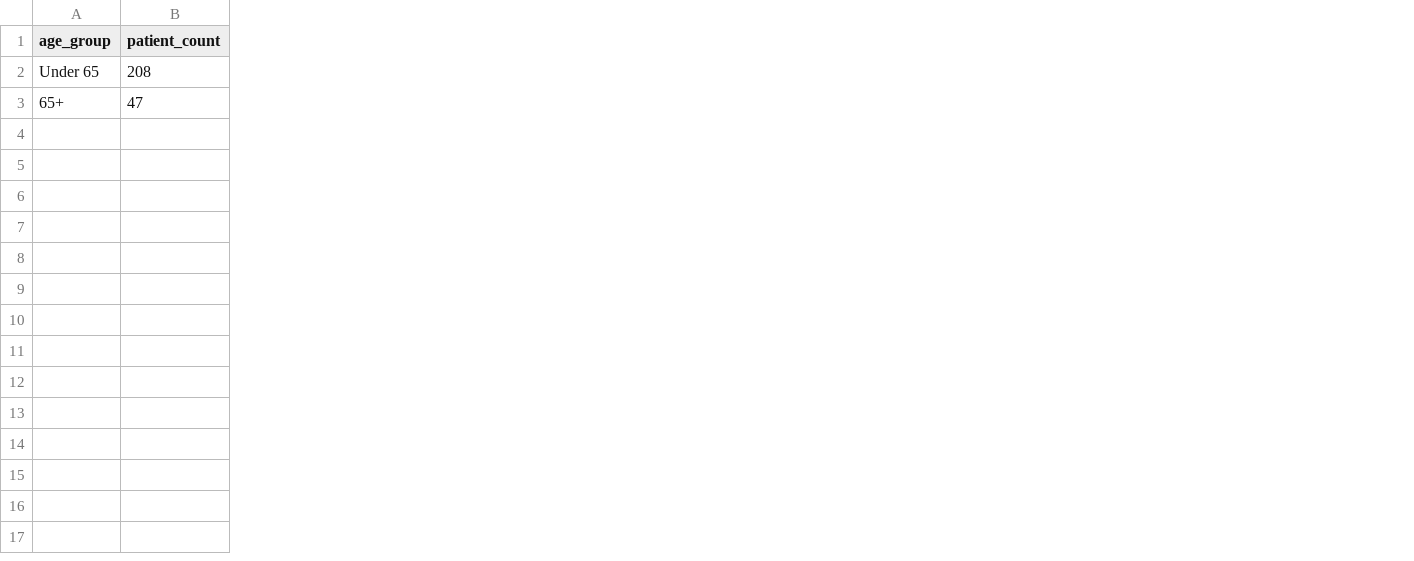
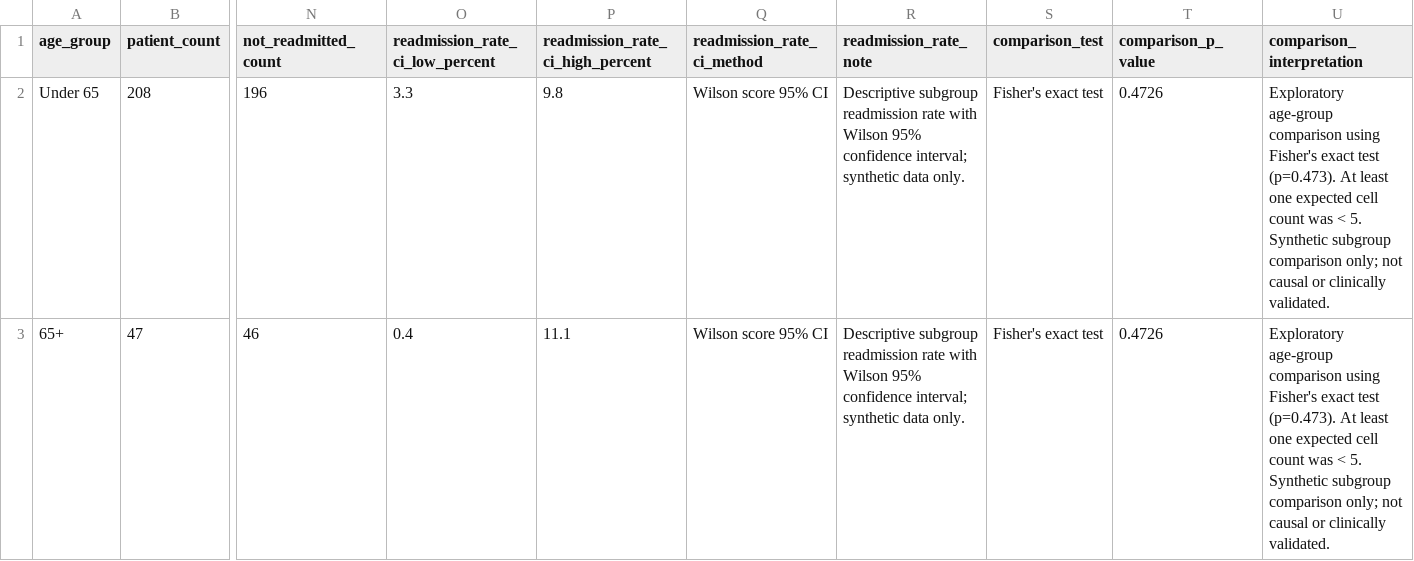
Before and after one commit to caroline-howard/ehr-readmission-analytics, a CSV file: tableau_dashboard/readmission_by_age_group.csv, drawn as a sheet; only a part is shown, gaps mark what is left out; the diff names each change by its address in the sheet, - before the commit and + after, or states it on an @@ line.

Commit message:
Add subgroup statistical uncertainty outputs for Tableau dashboard

```diff
--- a/tableau_dashboard/readmission_by_age_group.csv
+++ b/tableau_dashboard/readmission_by_age_group.csv
+column N (not_readmitted_count), rows 2-3: 196 | 46
+column O (readmission_rate_ci_low_percent), rows 2-3: 3.3 | 0.4
+column P (readmission_rate_ci_high_percent), rows 2-3: 9.8 | 11.1
+column Q (readmission_rate_ci_method), rows 2-3: Wilson score 95% CI | Wilson score 95% CI
+column R (readmission_rate_note), rows 2-3: Descriptive subgroup readmission rate with Wilson 95% confidence interval; synthetic data only. | Descriptive subgroup readmission rate with Wilson 95% confidence interval; synthetic data only.
+column S (comparison_test), rows 2-3: Fisher's exact test | Fisher's exact test
+column T (comparison_p_value), rows 2-3: 0.4726 | 0.4726
+column U (comparison_interpretation), rows 2-3: Exploratory age-group comparison using Fisher's exact test (p=0.473). At least one expected cell count was < 5. Synthetic subgroup comparison only; not causal or clinically validated. | Exploratory age-group comparison using Fisher's exact test (p=0.473). At least one expected cell count was < 5. Synthetic subgroup comparison only; not causal or clinically validated.
```
Also changed, not shown: tableau_dashboard/readmission_by_condition_group.csv, 5 other files.
